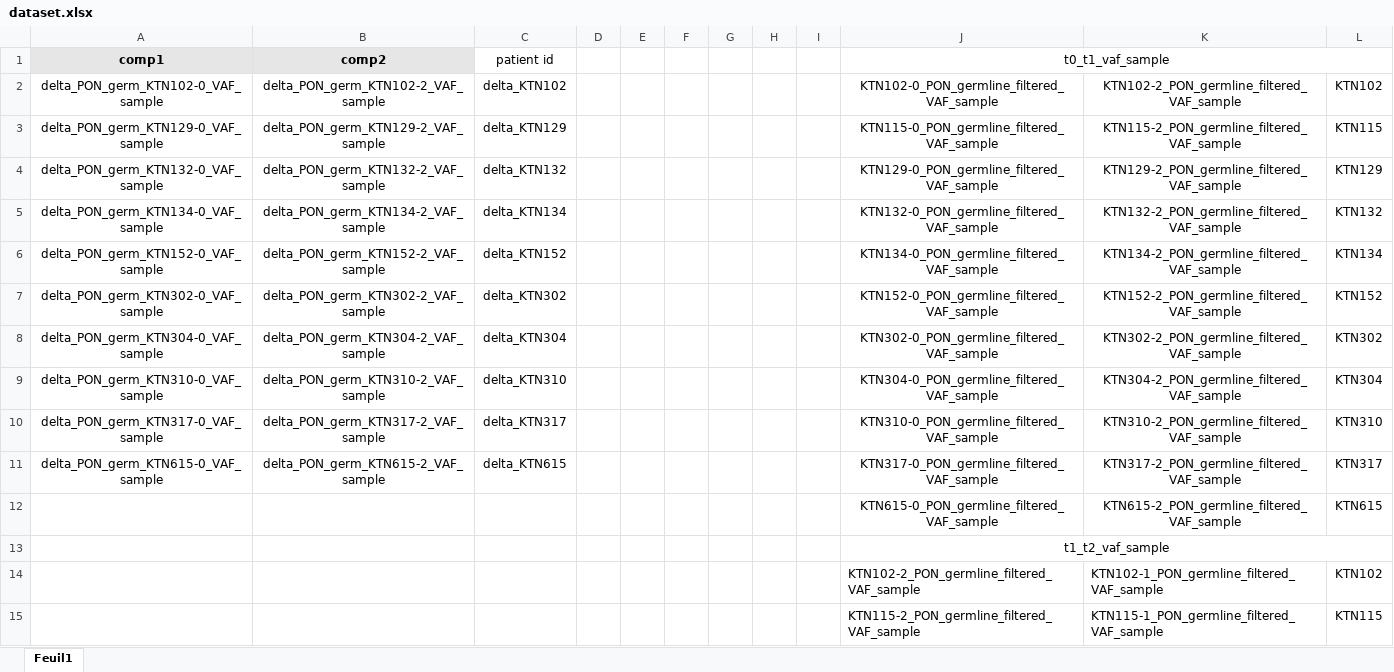
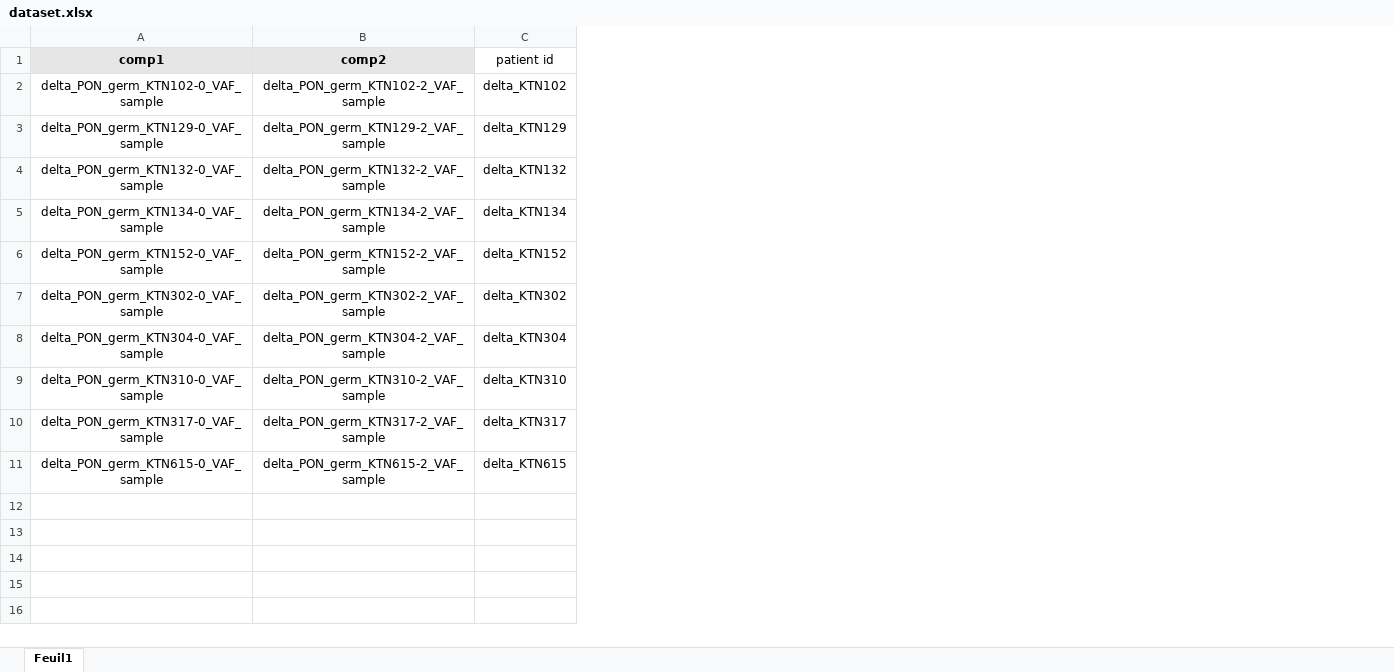
Before and after one commit to LazySammy/LOTUS, an Excel workbook: input/dataset.xlsx, sheet Feuil1, drawn as a sheet; only a part is shown; values as stored, in another font and other column widths than the file's, no borders; the diff covers the shown part only; the diff names each change by its address in the sheet, - before the commit and + after, or states it on an @@ line.

```diff
--- a/input/dataset.xlsx (sheet Feuil1)
+++ b/input/dataset.xlsx (sheet Feuil1)
-column D, empty
-column E, empty
-column F, empty
-column G, empty
-column H, empty
-column I, empty
-column J (t0_t1_vaf_sample), rows 2-11: KTN102-0_PON_germline_filtered_VAF_sample | KTN115-0_PON_germline_filtered_VAF_sample | KTN129-0_PON_germline_filtered_VAF_sample | KTN132-0_PON_germline_filtered_VAF_sample | KTN134-0_PON_germline_filtered_VAF_sample | KTN152-0_PON_germline_filtered_VAF_sample | KTN302-0_PON_germline_filtered_VAF_sample | KTN304-0_PON_germline_filtered_VAF_sample | KTN310-0_PON_germline_filtered_VAF_sample | KTN317-0_PON_germline_filtered_VAF_sample
-column K, rows 2-11: KTN102-2_PON_germline_filtered_VAF_sample | KTN115-2_PON_germline_filtered_VAF_sample | KTN129-2_PON_germline_filtered_VAF_sample | KTN132-2_PON_germline_filtered_VAF_sample | KTN134-2_PON_germline_filtered_VAF_sample | KTN152-2_PON_germline_filtered_VAF_sample | KTN302-2_PON_germline_filtered_VAF_sample | KTN304-2_PON_germline_filtered_VAF_sample | KTN310-2_PON_germline_filtered_VAF_sample | KTN317-2_PON_germline_filtered_VAF_sample
-column L, rows 2-11: KTN102 | KTN115 | KTN129 | KTN132 | KTN134 | KTN152 | KTN302 | KTN304 | KTN310 | KTN317
-row 12:  |  |  |  |  |  |  |  |  | KTN615-0_PON_germline_filtered_VAF_sample | KTN615-2_PON_germline_filtered_VAF_sample | KTN615
-row 13:  |  |  |  |  |  |  |  |  | t1_t2_vaf_sample
-row 14:  |  |  |  |  |  |  |  |  | KTN102-2_PON_germline_filtered_VAF_sample | KTN102-1_PON_germline_filtered_VAF_sample | KTN102
-row 15:  |  |  |  |  |  |  |  |  | KTN115-2_PON_germline_filtered_VAF_sample | KTN115-1_PON_germline_filtered_VAF_sample | KTN115
```
Also changed, not shown: 31 removed rows elsewhere in this sheet, 1 other file.
